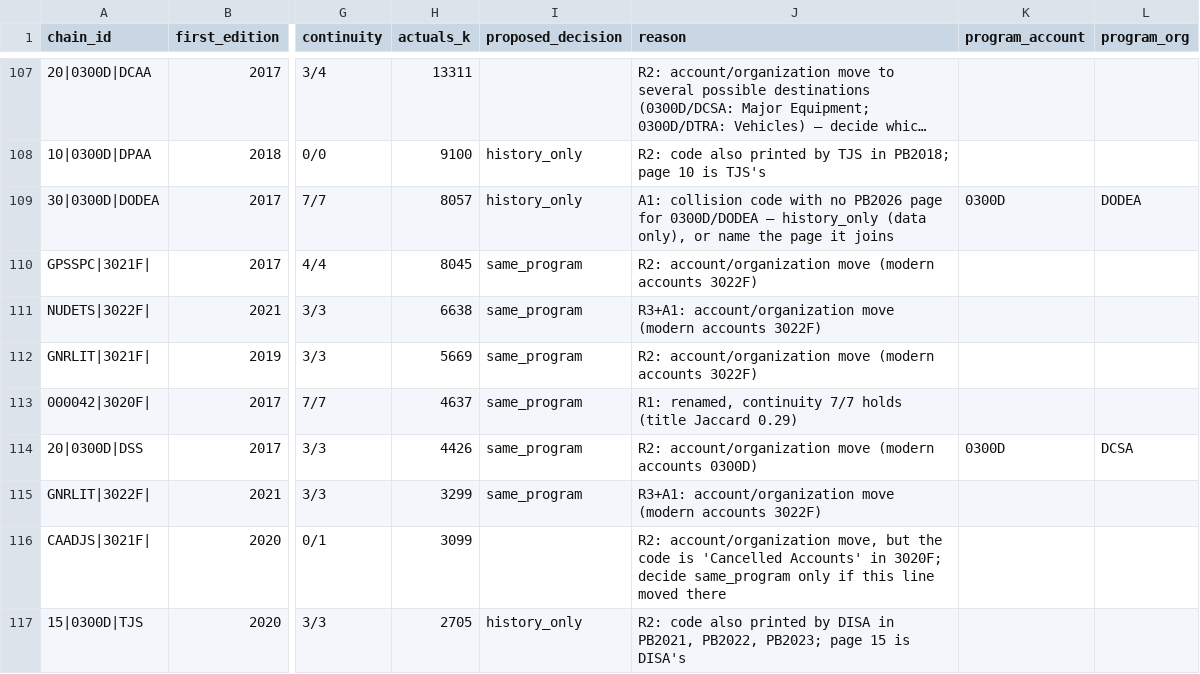
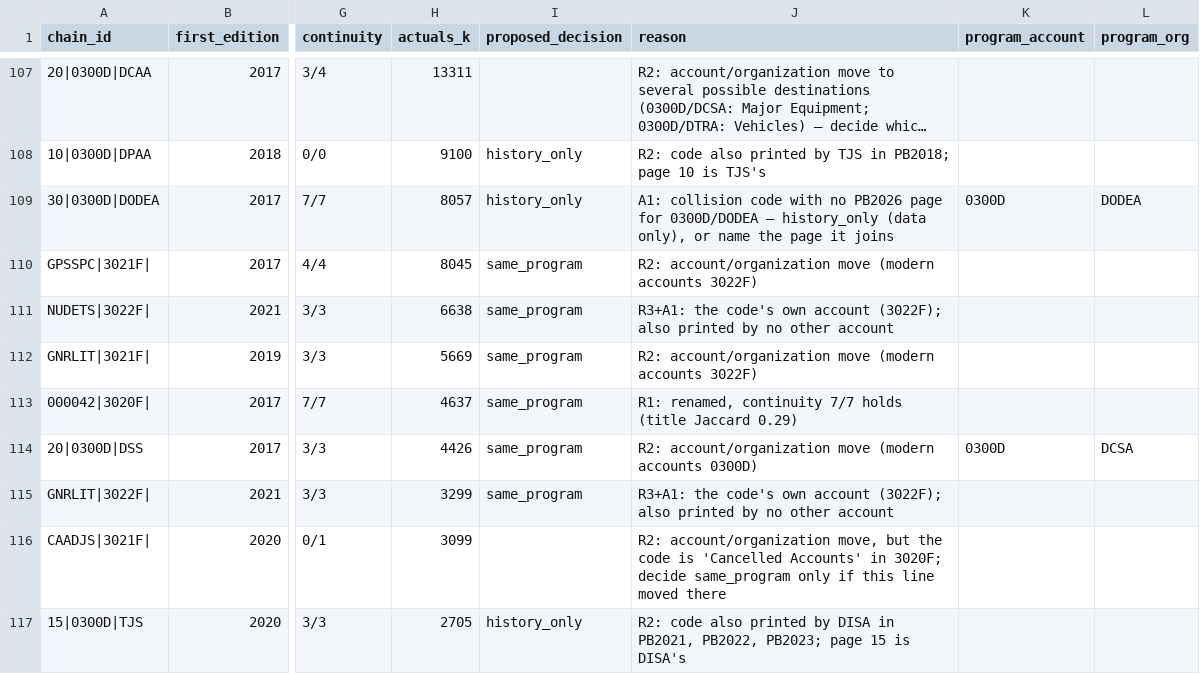
Before and after one commit to andeslee444/Fitness-Sniper, a CSV file: GovBudget/data/research/era_map/review.csv, drawn as a sheet; only a part is shown, gaps mark what is left out; long unchanged cells end in …; the diff covers the shown part only; the diff names each change by its address in the sheet, - before the commit and + after, or states it on an @@ line.

```diff
--- a/GovBudget/data/research/era_map/review.csv
+++ b/GovBudget/data/research/era_map/review.csv
-J111 (reason): R3+A1: account/organization move (modern accounts 3022F)
+J111 (reason): R3+A1: the code's own account (3022F); also printed by no other account
-J115 (reason): R3+A1: account/organization move (modern accounts 3022F)
+J115 (reason): R3+A1: the code's own account (3022F); also printed by no other account
```
Also changed, not shown: 25 edited cells elsewhere in this file.
